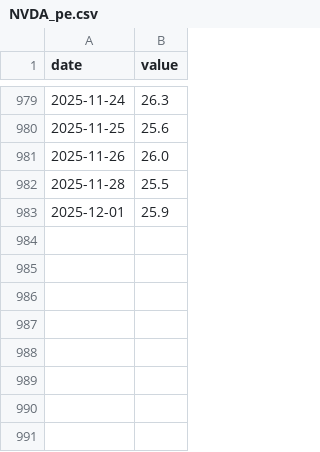
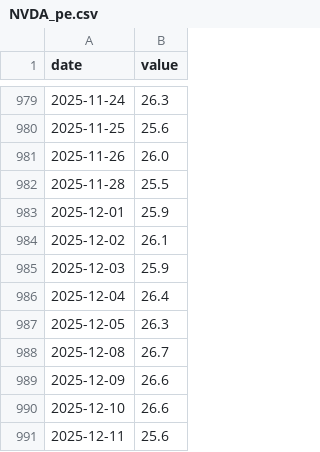
Before and after one commit to restinnotes/Mean-Reversion-Kelly-Portfolio, a CSV file: pe_csv/NVDA_pe.csv, drawn as a sheet; only a part is shown, gaps mark what is left out; the diff names each change by its address in the sheet, - before the commit and + after, or states it on an @@ line.

Commit message:
add data

```diff
--- a/pe_csv/NVDA_pe.csv
+++ b/pe_csv/NVDA_pe.csv
+row 984: 2025-12-02 | 26.1
+row 985: 2025-12-03 | 25.9
+row 986: 2025-12-04 | 26.4
+row 987: 2025-12-05 | 26.3
+row 988: 2025-12-08 | 26.7
+row 989: 2025-12-09 | 26.6
+row 990: 2025-12-10 | 26.6
+row 991: 2025-12-11 | 25.6
```
